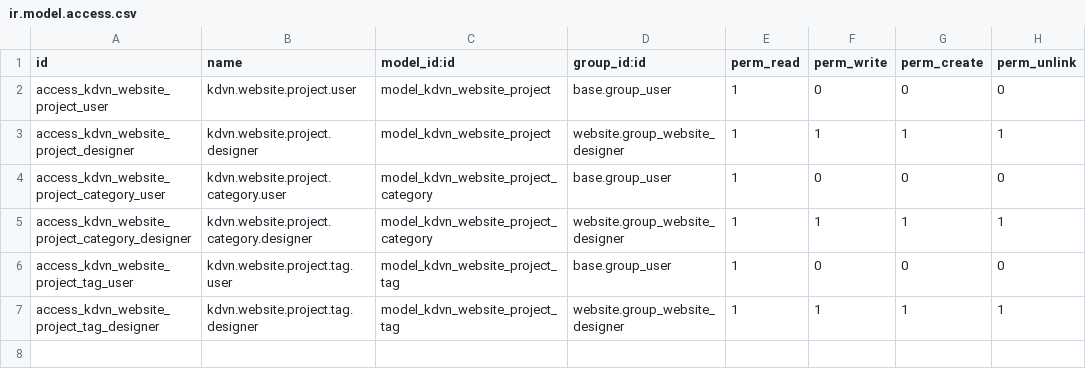
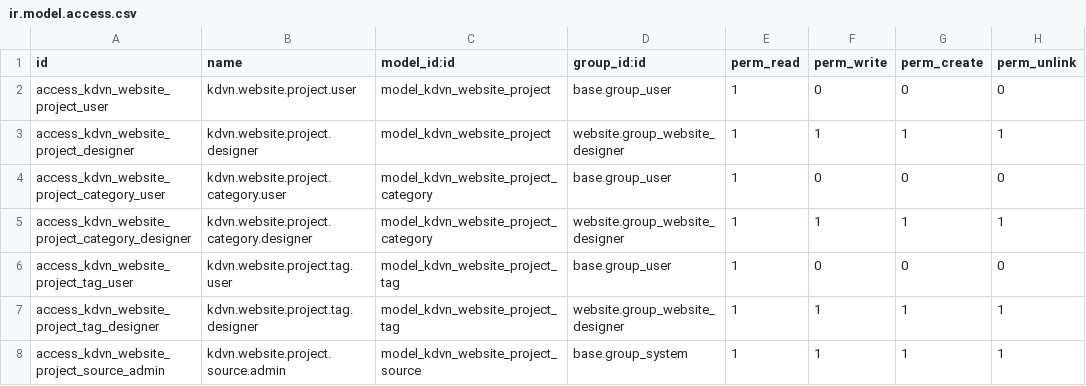
Before and after one commit to thanhacun/odoo19, a CSV file: addons/kdvn_website_project/security/ir.model.access.csv, drawn as a sheet; the diff names each change by its address in the sheet, - before the commit and + after, or states it on an @@ line.

```diff
--- a/addons/kdvn_website_project/security/ir.model.access.csv
+++ b/addons/kdvn_website_project/security/ir.model.access.csv
+row 8: access_kdvn_website_project_source_admin | kdvn.website.project.source.admin | model_kdvn_website_project_source | base.group_system | 1 | 1 | 1 | 1
```
Also changed, not shown: 12 other files.
